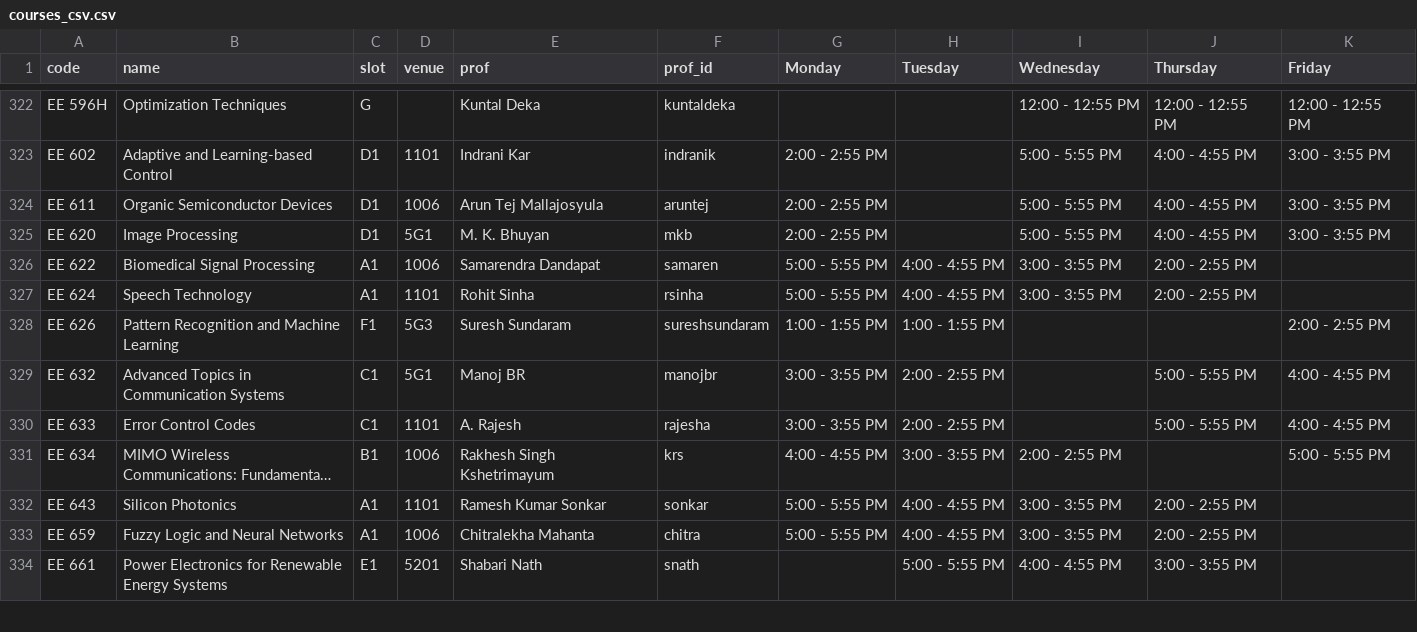
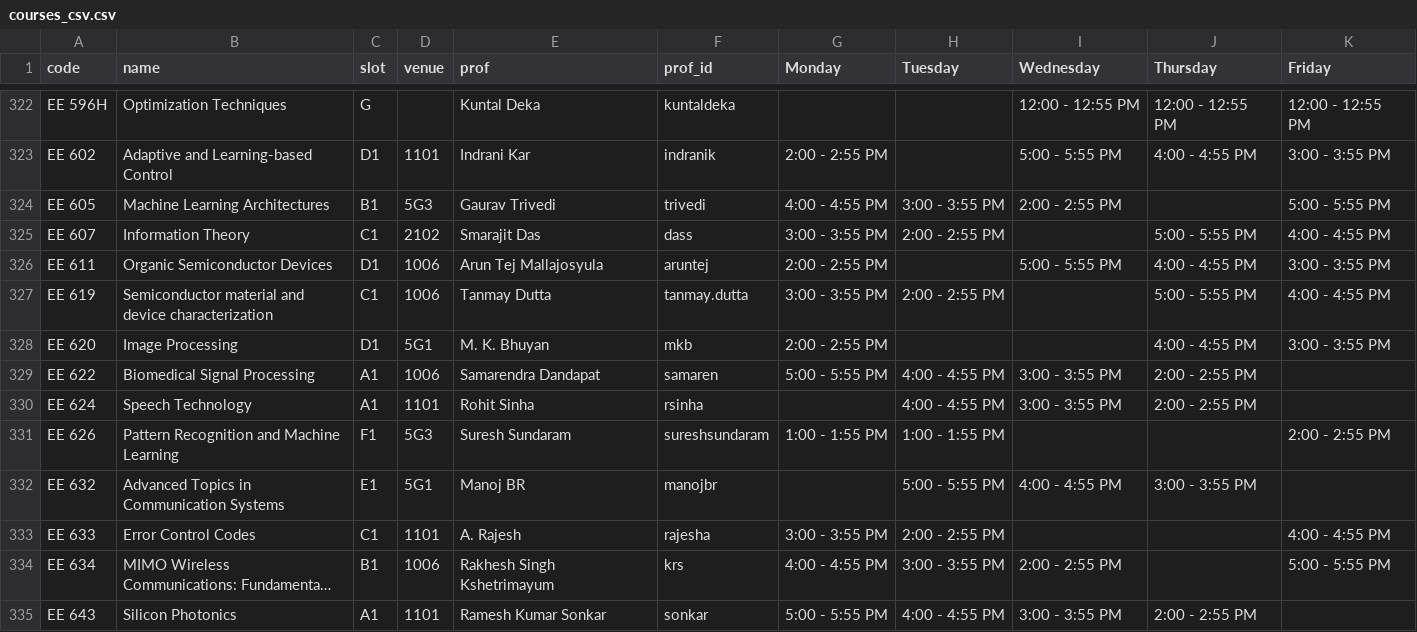
Before and after one commit to swciitg/smart-timetable, a CSV file: data/courses_csv.csv, drawn as a sheet; only a part is shown, gaps mark what is left out; the shorter side is filled out with more unchanged rows; long unchanged cells end in …; addresses are those after the commit; the diff names each change by its address in the sheet, - before the commit and + after, or states it on an @@ line.

Commit message:
minor changes

```diff
--- a/data/courses_csv.csv
+++ b/data/courses_csv.csv
+row 324: EE 605 | Machine Learning Architectures | B1 | 5G3 | Gaurav Trivedi | trivedi | 4:00 - 4:55 PM | 3:00 - 3:55 PM | 2:00 - 2:55 PM |  | 5:00 - 5:55 PM
+row 325: EE 607 | Information Theory | C1 | 2102 | Smarajit Das | dass | 3:00 - 3:55 PM | 2:00 - 2:55 PM |  | 5:00 - 5:55 PM | 4:00 - 4:55 PM
+row 327: EE 619 | Semiconductor material and device characterization | C1 | 1006 | Tanmay Dutta | tanmay.dutta | 3:00 - 3:55 PM | 2:00 - 2:55 PM |  | 5:00 - 5:55 PM | 4:00 - 4:55 PM
-I328 (Wednesday): 5:00 - 5:55 PM
+I328 (Wednesday): (empty)
-G330 (Monday): 5:00 - 5:55 PM
+G330 (Monday): (empty)
-C332 (slot): C1
+C332 (slot): E1
-G332 (Monday): 3:00 - 3:55 PM
+G332 (Monday): (empty)
-H332 (Tuesday): 2:00 - 2:55 PM
+H332 (Tuesday): 5:00 - 5:55 PM
-I332 (Wednesday): (empty)
+I332 (Wednesday): 4:00 - 4:55 PM
-J332 (Thursday): 5:00 - 5:55 PM
+J332 (Thursday): 3:00 - 3:55 PM
-K332 (Friday): 4:00 - 4:55 PM
+K332 (Friday): (empty)
-J333 (Thursday): 5:00 - 5:55 PM
+J333 (Thursday): (empty)
```
